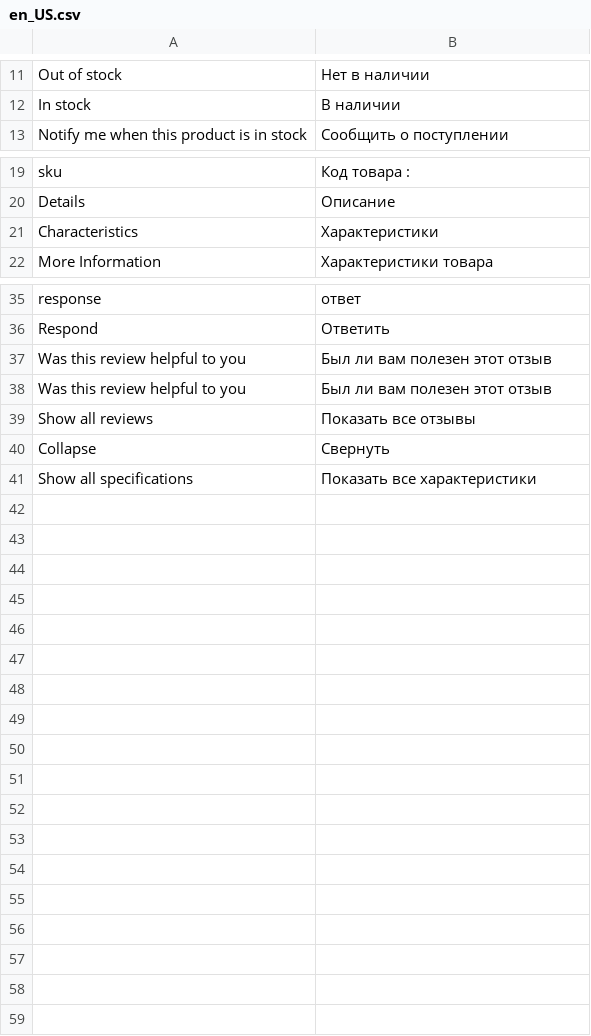
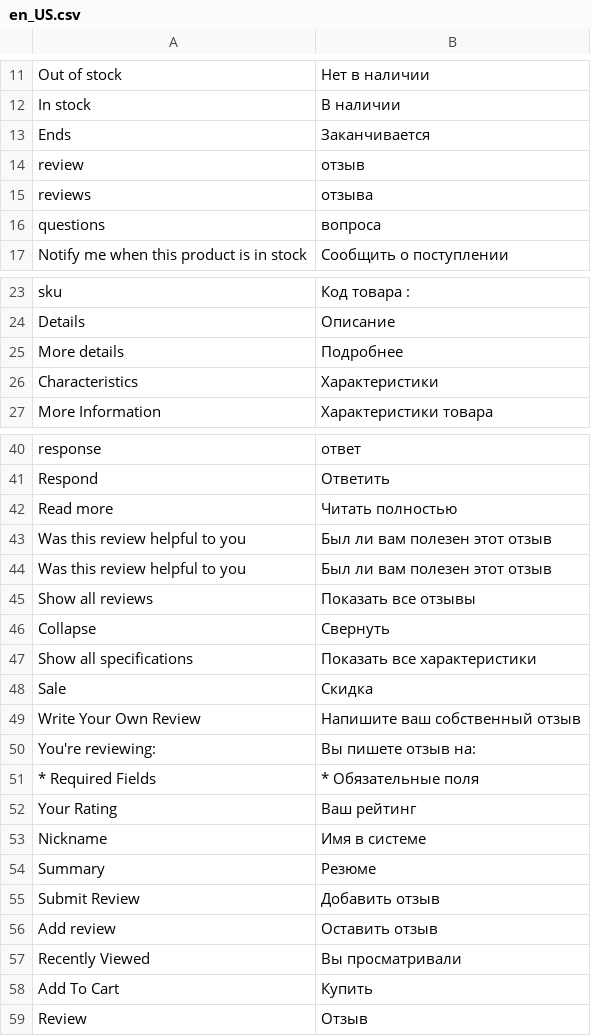
Before and after one commit to NikOleks/OSS_FinalTask, a CSV file: app/design/frontend/AutoBase/default/i18n/en_US.csv, drawn as a sheet; only a part is shown, gaps mark what is left out.

Commit message:
project was created  on default directory theme

```diff
--- a/app/design/frontend/AutoBase/default/i18n/en_US.csv
+++ b/app/design/frontend/AutoBase/default/i18n/en_US.csv
@@ -12,2 +12,6 @@
 "In stock", " В наличии"
+"Ends", "Заканчивается"
+"review", "отзыв"
+"reviews", "отзыва"
+"questions", "вопроса"
 "Notify me when this product is in stock", "Сообщить о поступлении"
@@ -20,2 +24,3 @@
 "Details", "Описание"
+"More details", "Подробнее"
 "Characteristics", "Характеристики"
@@ -36,2 +41,3 @@
 "Respond", "Ответить"
+"Read more", "Читать полностью"
 "Was this review helpful to you", "Был ли вам полезен этот отзыв"
@@ -41 +47,13 @@
 "Show all specifications", "Показать все характеристики"
+"Sale ", "Скидка "
+"Write Your Own Review", "Напишите ваш собственный отзыв"
+"You're reviewing:","Вы пишете отзыв на:"
+"* Required Fields", "* Обязательные поля"
+"Your Rating", "Ваш рейтинг"
+"Nickname", "Имя в системе"
+"Summary", "Резюме"
+"Submit Review", "Добавить отзыв"
+"Add review", "Оставить отзыв"
+"Recently Viewed", "Вы просматривали"
+"Add To Cart", "Купить"
+"Review", "Отзыв"
```
Also changed, not shown: 39 other files.
